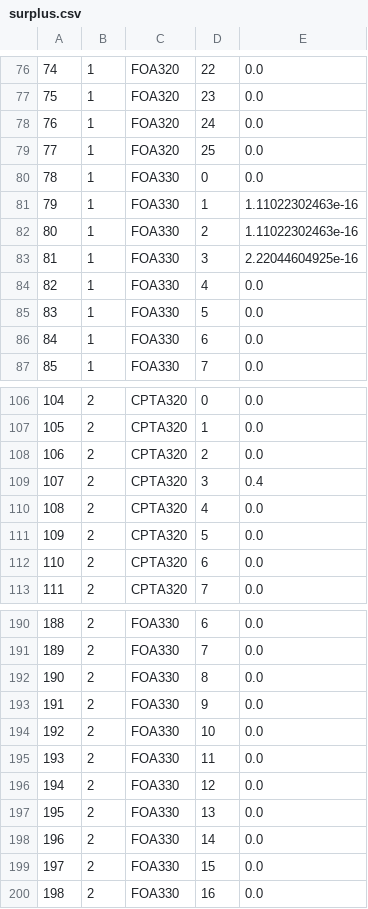
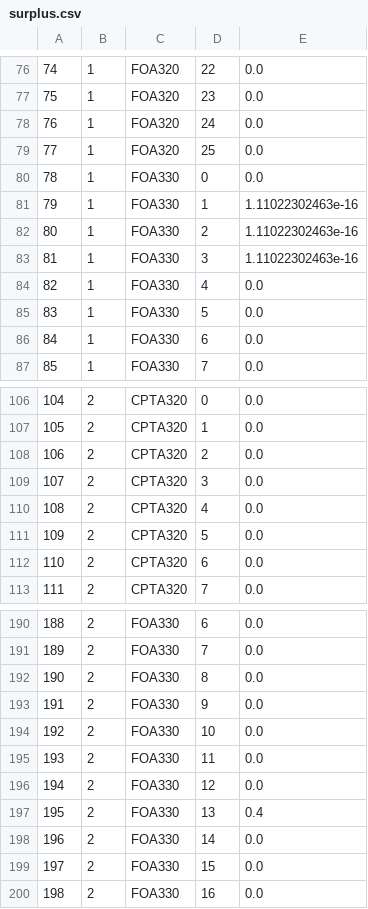
Before and after one commit to JingshiPeter/TeamSabre, a CSV file: surplus.csv, drawn as a sheet; only a part is shown, gaps mark what is left out; the diff covers the shown part only.

```diff
--- a/surplus.csv
+++ b/surplus.csv
@@ -82,3 +82,3 @@
 80,1,FOA330,2,1.11022302463e-16
-81,1,FOA330,3,2.22044604925e-16
+81,1,FOA330,3,1.11022302463e-16
 82,1,FOA330,4,0.0
@@ -108,3 +108,3 @@
 106,2,CPTA320,2,0.0
-107,2,CPTA320,3,0.4
+107,2,CPTA320,3,0.0
 108,2,CPTA320,4,0.0
@@ -196,3 +196,3 @@
 194,2,FOA330,12,0.0
-195,2,FOA330,13,0.0
+195,2,FOA330,13,0.4
 196,2,FOA330,14,0.0
```
Also changed, not shown: 15 edited cells elsewhere in this file, CrewData.csv, shortage.csv, 3 other files.
